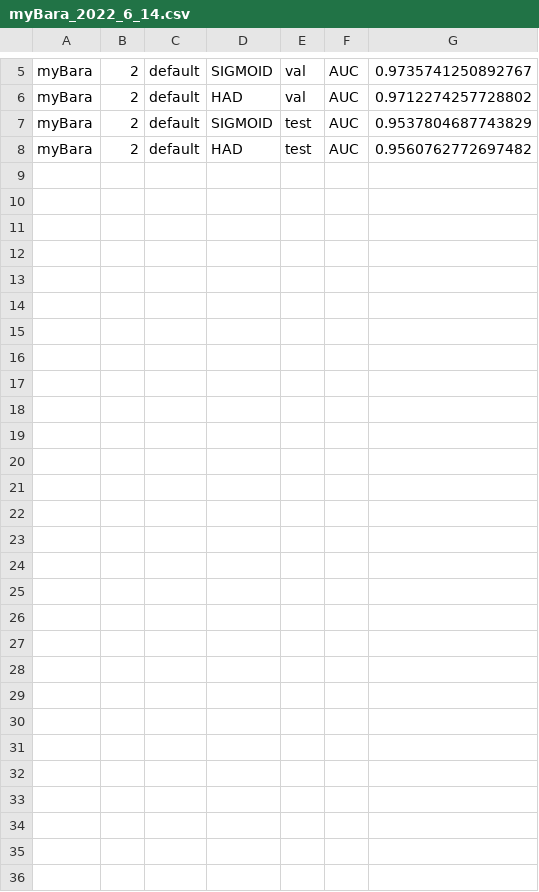
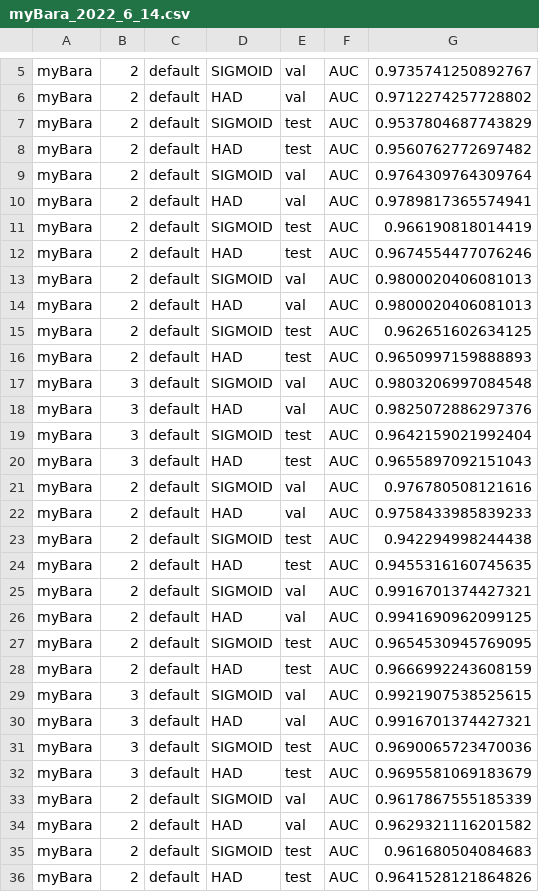
Before and after one commit to SimLack/privacy-attacks, a CSV file: dySat/logs/IncSAT_default/csv/myBara_2022_6_14.csv, drawn as a sheet; only a part is shown, gaps mark what is left out; the diff names each change by its address in the sheet, - before the commit and + after, or states it on an @@ line.

```diff
--- a/dySat/logs/IncSAT_default/csv/myBara_2022_6_14.csv
+++ b/dySat/logs/IncSAT_default/csv/myBara_2022_6_14.csv
+row 9: myBara | 2 | default | SIGMOID | val | AUC | 0.9764309764309764
+row 10: myBara | 2 | default | HAD | val | AUC | 0.9789817365574941
+row 11: myBara | 2 | default | SIGMOID | test | AUC | 0.966190818014419
+row 12: myBara | 2 | default | HAD | test | AUC | 0.9674554477076246
+row 13: myBara | 2 | default | SIGMOID | val | AUC | 0.9800020406081013
+row 14: myBara | 2 | default | HAD | val | AUC | 0.9800020406081013
+row 15: myBara | 2 | default | SIGMOID | test | AUC | 0.962651602634125
+row 16: myBara | 2 | default | HAD | test | AUC | 0.9650997159888893
+row 17: myBara | 3 | default | SIGMOID | val | AUC | 0.9803206997084548
+row 18: myBara | 3 | default | HAD | val | AUC | 0.9825072886297376
+row 19: myBara | 3 | default | SIGMOID | test | AUC | 0.9642159021992404
+row 20: myBara | 3 | default | HAD | test | AUC | 0.9655897092151043
+row 21: myBara | 2 | default | SIGMOID | val | AUC | 0.976780508121616
+row 22: myBara | 2 | default | HAD | val | AUC | 0.9758433985839233
+row 23: myBara | 2 | default | SIGMOID | test | AUC | 0.942294998244438
+row 24: myBara | 2 | default | HAD | test | AUC | 0.9455316160745635
+row 25: myBara | 2 | default | SIGMOID | val | AUC | 0.9916701374427321
+row 26: myBara | 2 | default | HAD | val | AUC | 0.9941690962099125
+row 27: myBara | 2 | default | SIGMOID | test | AUC | 0.9654530945769095
+row 28: myBara | 2 | default | HAD | test | AUC | 0.9666992243608159
+row 29: myBara | 3 | default | SIGMOID | val | AUC | 0.9921907538525615
+row 30: myBara | 3 | default | HAD | val | AUC | 0.9916701374427321
+row 31: myBara | 3 | default | SIGMOID | test | AUC | 0.9690065723470036
+row 32: myBara | 3 | default | HAD | test | AUC | 0.9695581069183679
+row 33: myBara | 2 | default | SIGMOID | val | AUC | 0.9617867555185339
+row 34: myBara | 2 | default | HAD | val | AUC | 0.9629321116201582
+row 35: myBara | 2 | default | SIGMOID | test | AUC | 0.961680504084683
+row 36: myBara | 2 | default | HAD | test | AUC | 0.9641528121864826
```
Also changed, not shown: 19 other files.
